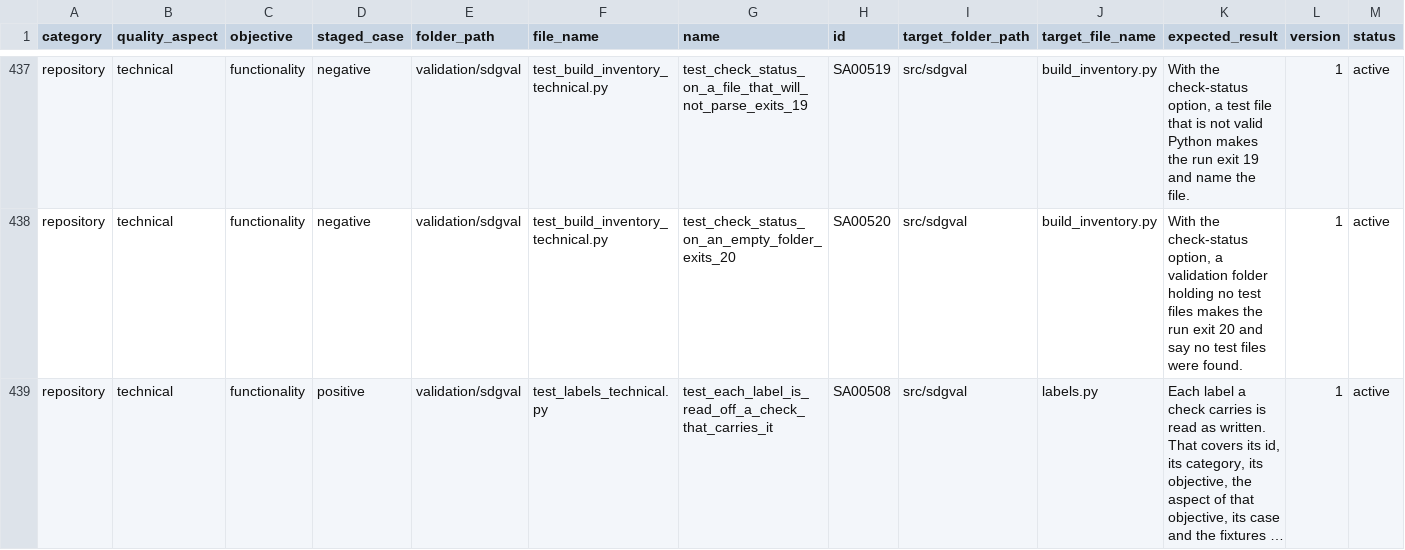
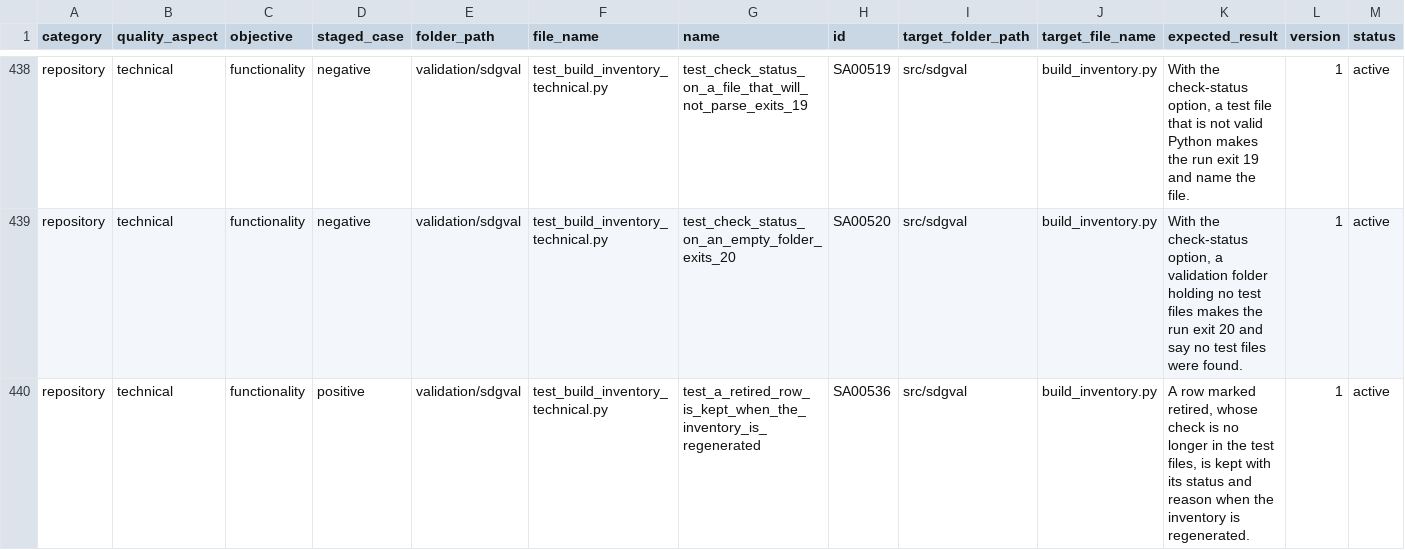
Before and after one commit to delos001/study-definition-graph, a CSV file: validation/validation_inventory.csv, drawn as a sheet; only a part is shown, gaps mark what is left out; the shorter side is filled out with more unchanged rows; long unchanged cells end in …; rows hold the shown columns only; the diff covers the shown part only; the diff names each change by its address in the sheet, - before the commit and + after, or states it on an @@ line.

Commit message:
Validation documents match the code, and the inventory's status takes effect
A check the inventory marks pending or inactive is now skipped, and its report
row gives the status and the reason. A superseded or retired check keeps its
inventory row after its function is removed, closing the gap in #47. The hook
group gains SA00538, which runs check_python_files on the real repo, so every
step the pre-commit hook takes can be diagnosed with pytest --group hook.

running_validation.md is rewritten: its failing examples are replaced, it says
what a technical run accepts and what its counts mean, and it gains sections on
a failing check and on measuring coverage. The READMEs, both dictionaries, the
rules file and the hook's header are brought in line with the code, with steps
for adding a check and for taking one out of use. The decision is recorded in
DECISIONS.md. SA00534 to SA00538 cover the new behaviour.

```diff
--- a/validation/validation_inventory.csv
+++ b/validation/validation_inventory.csv
+row 440: repository | technical | functionality | positive | validation/sdgval | test_build_inventory_technical.py | test_a_retired_row_is_kept_when_the_inventory_is_regenerated | SA00536 | src/sdgval | build_inventory.py | A row marked retired, whose check is no longer in the test files, is kept with its status and reason when the inventory is regenerated. | 1 | active
```
Also changed, not shown: 4 added rows elsewhere in this file, 20 other files.
